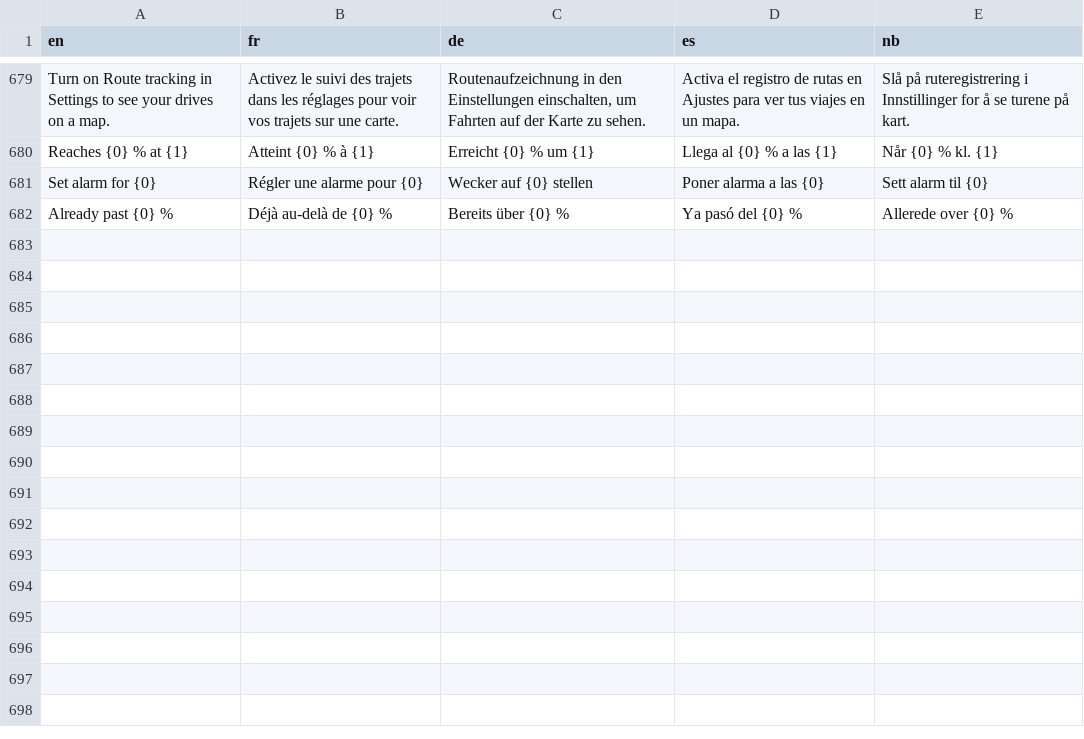
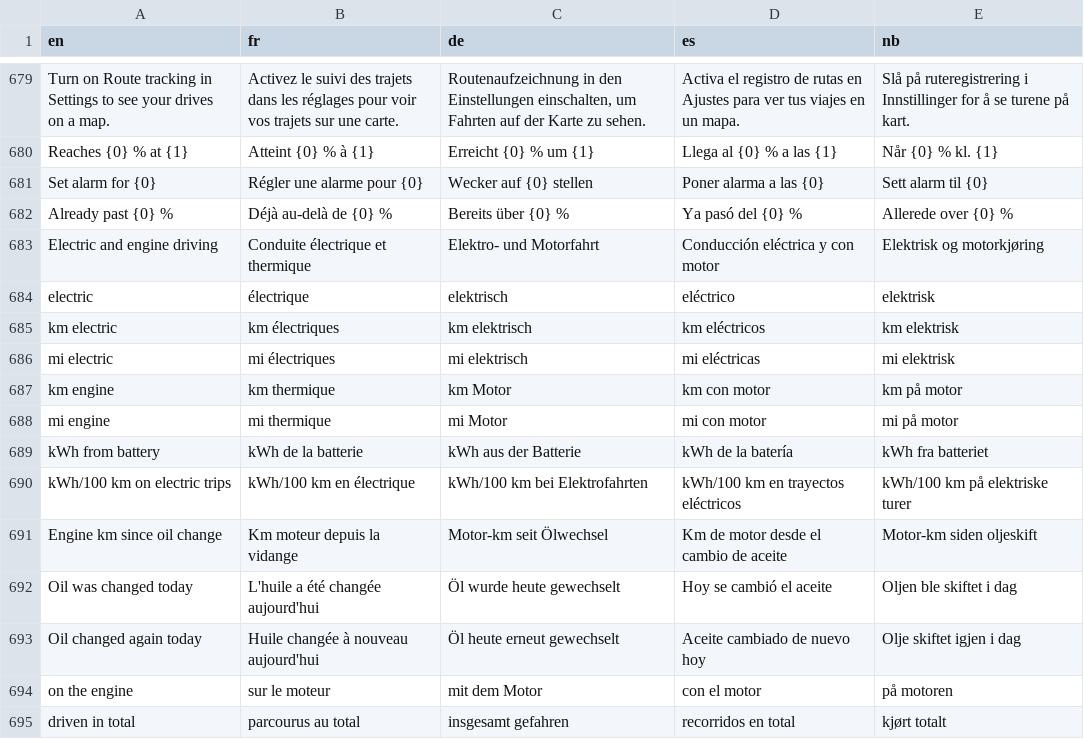
Before and after one commit to Skadgar/lionflow, a TSV file: app/src/main/assets/l10n.tsv, drawn as a sheet; only a part is shown, gaps mark what is left out; the diff names each change by its address in the sheet, - before the commit and + after, or states it on an @@ line.

```diff
--- a/app/src/main/assets/l10n.tsv
+++ b/app/src/main/assets/l10n.tsv
+row 683: Electric and engine driving | Conduite électrique et thermique | Elektro- und Motorfahrt | Conducción eléctrica y con motor | Elektrisk og motorkjøring
+row 684: electric | électrique | elektrisch | eléctrico | elektrisk
+row 685: km electric | km électriques | km elektrisch | km eléctricos | km elektrisk
+row 686: mi electric | mi électriques | mi elektrisch | mi eléctricas | mi elektrisk
+row 687: km engine | km thermique | km Motor | km con motor | km på motor
+row 688: mi engine | mi thermique | mi Motor | mi con motor | mi på motor
+row 689: kWh from battery | kWh de la batterie | kWh aus der Batterie | kWh de la batería | kWh fra batteriet
+row 690: kWh/100 km on electric trips | kWh/100 km en électrique | kWh/100 km bei Elektrofahrten | kWh/100 km en trayectos eléctricos | kWh/100 km på elektriske turer
+row 691: Engine km since oil change | Km moteur depuis la vidange | Motor-km seit Ölwechsel | Km de motor desde el cambio de aceite | Motor-km siden oljeskift
+row 692: Oil was changed today | L'huile a été changée aujourd'hui | Öl wurde heute gewechselt | Hoy se cambió el aceite | Oljen ble skiftet i dag
+row 693: Oil changed again today | Huile changée à nouveau aujourd'hui | Öl heute erneut gewechselt | Aceite cambiado de nuevo hoy | Olje skiftet igjen i dag
+row 694: on the engine | sur le moteur | mit dem Motor | con el motor | på motoren
+row 695: driven in total | parcourus au total | insgesamt gefahren | recorridos en total | kjørt totalt
```
Also changed, not shown: 4 other files.
